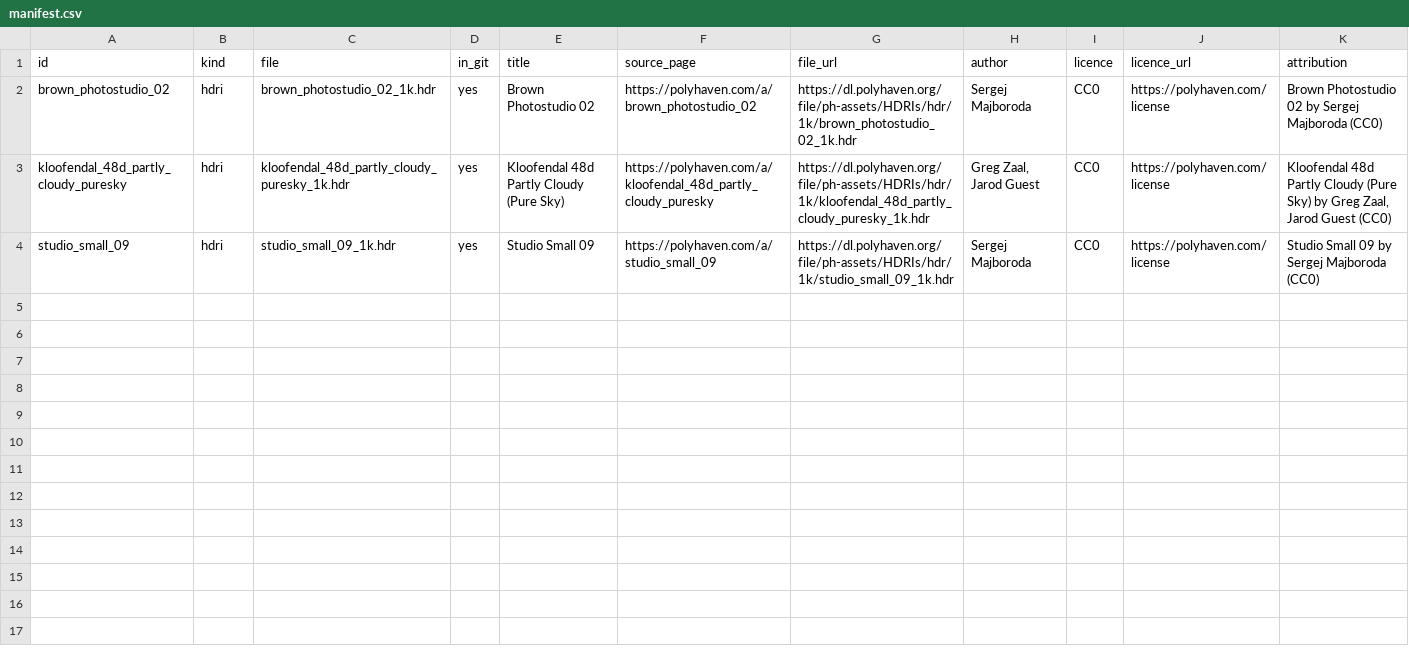
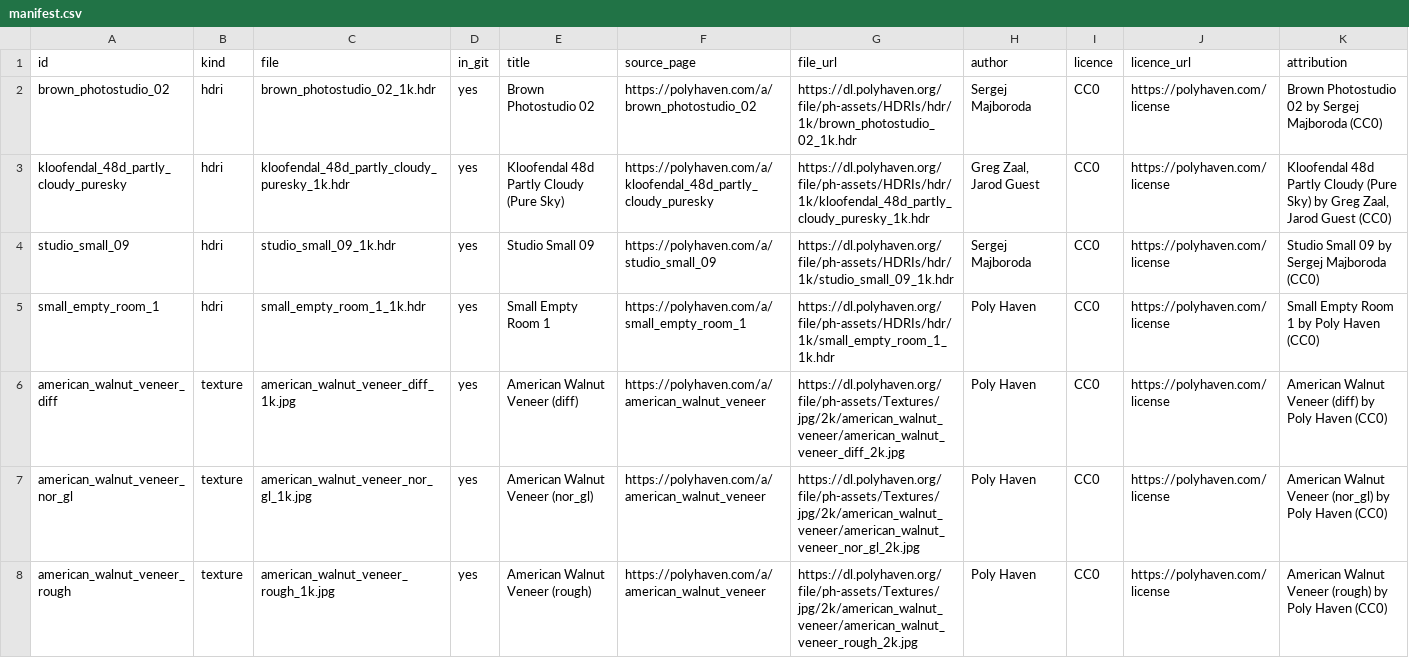
Before and after one commit to mkmk749278/Creator, a CSV file: library/manifest.csv, drawn as a sheet; only a part is shown; rows hold the shown columns only; the diff names each change by its address in the sheet, - before the commit and + after, or states it on an @@ line.

```diff
--- a/library/manifest.csv
+++ b/library/manifest.csv
+row 5: small_empty_room_1 | hdri | small_empty_room_1_1k.hdr | yes | Small Empty Room 1 | https://polyhaven.com/a/small_empty_room_1 | https://dl.polyhaven.org/file/ph-assets/HDRIs/hdr/1k/small_empty_room_1_1k.hdr | Poly Haven | CC0 | https://polyhaven.com/license | Small Empty Room 1 by Poly Haven (CC0)
+row 6: american_walnut_veneer_diff | texture | american_walnut_veneer_diff_1k.jpg | yes | American Walnut Veneer (diff) | https://polyhaven.com/a/american_walnut_veneer | https://dl.polyhaven.org/file/ph-assets/Textures/jpg/2k/american_walnut_veneer/american_walnut_veneer_diff_2k.jpg | Poly Haven | CC0 | https://polyhaven.com/license | American Walnut Veneer (diff) by Poly Haven (CC0)
+row 7: american_walnut_veneer_nor_gl | texture | american_walnut_veneer_nor_gl_1k.jpg | yes | American Walnut Veneer (nor_gl) | https://polyhaven.com/a/american_walnut_veneer | https://dl.polyhaven.org/file/ph-assets/Textures/jpg/2k/american_walnut_veneer/american_walnut_veneer_nor_gl_2k.jpg | Poly Haven | CC0 | https://polyhaven.com/license | American Walnut Veneer (nor_gl) by Poly Haven (CC0)
+row 8: american_walnut_veneer_rough | texture | american_walnut_veneer_rough_1k.jpg | yes | American Walnut Veneer (rough) | https://polyhaven.com/a/american_walnut_veneer | https://dl.polyhaven.org/file/ph-assets/Textures/jpg/2k/american_walnut_veneer/american_walnut_veneer_rough_2k.jpg | Poly Haven | CC0 | https://polyhaven.com/license | American Walnut Veneer (rough) by Poly Haven (CC0)
```
Also changed, not shown: 10 other files.
